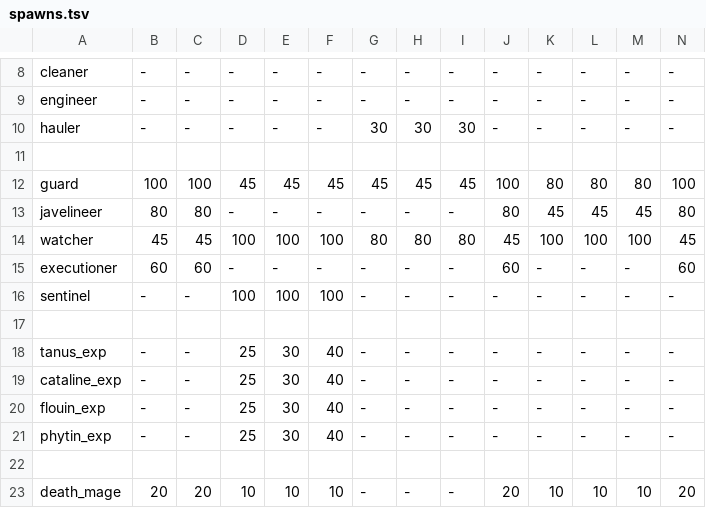
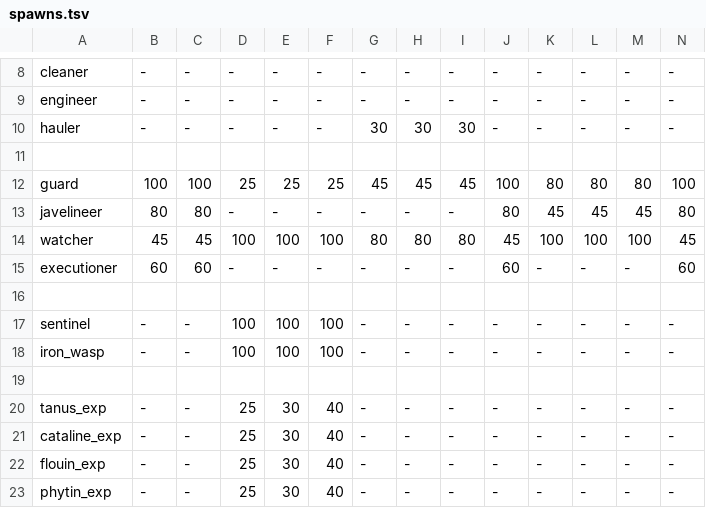
Before and after one commit to kiedtl/roguelike, a TSV file: data/spawns.tsv, drawn as a sheet; only a part is shown, gaps mark what is left out; the shorter side is filled out with more unchanged rows; rows hold the shown columns only; the diff names each change by its address in the sheet, - before the commit and + after, or states it on an @@ line.

Commit message:
feat: rename chainmail -> hauberk; add iron wasps

```diff
--- a/data/spawns.tsv
+++ b/data/spawns.tsv
-D12: 45
+D12: 25
-E12: 45
+E12: 25
-F12: 45
+F12: 25
+row 16: (empty)
+row 18: iron_wasp | - | - | 100 | 100 | 100 | - | - | - | - | - | - | - | -
```
Also changed, not shown: 5 other files.
